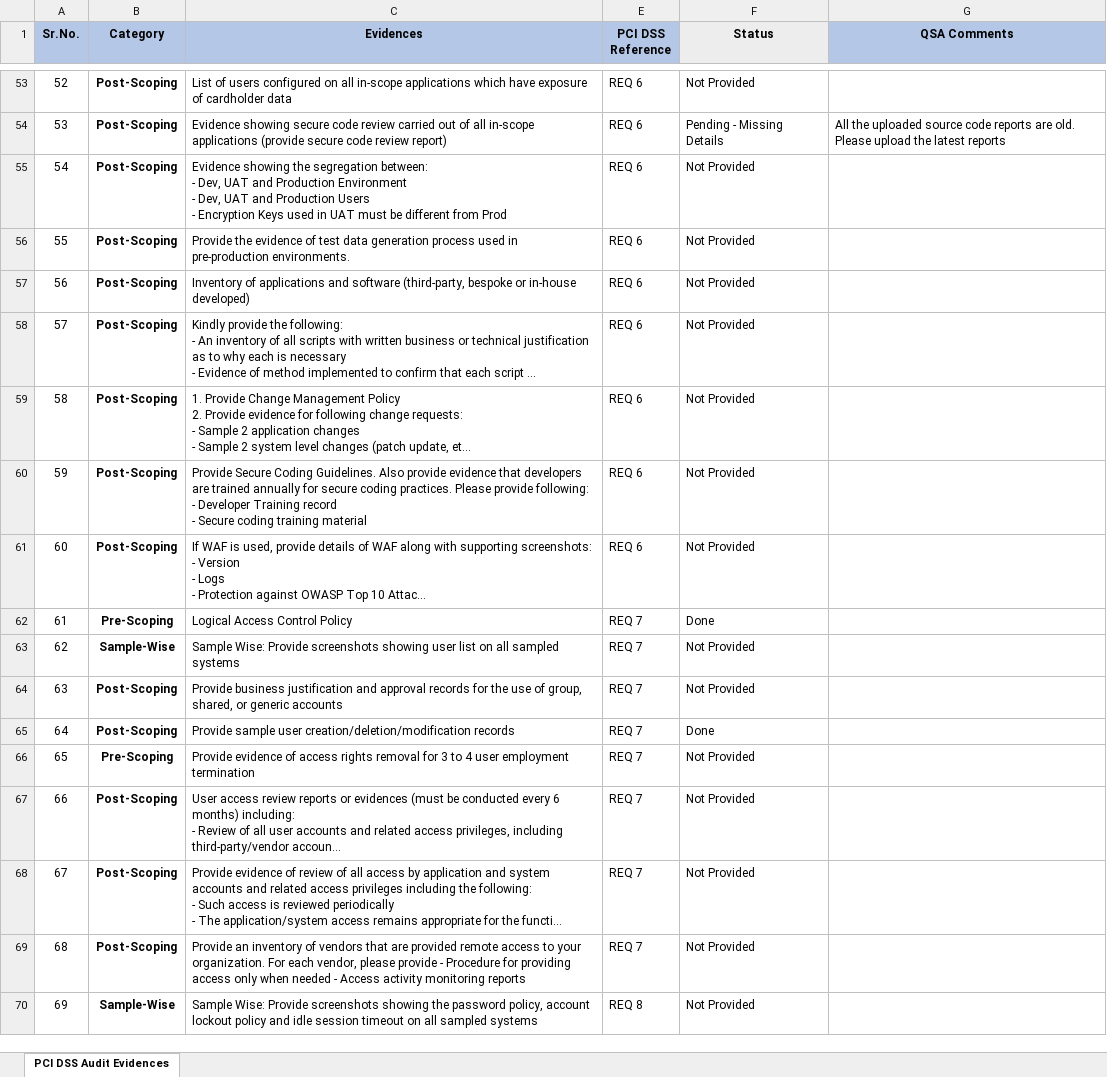
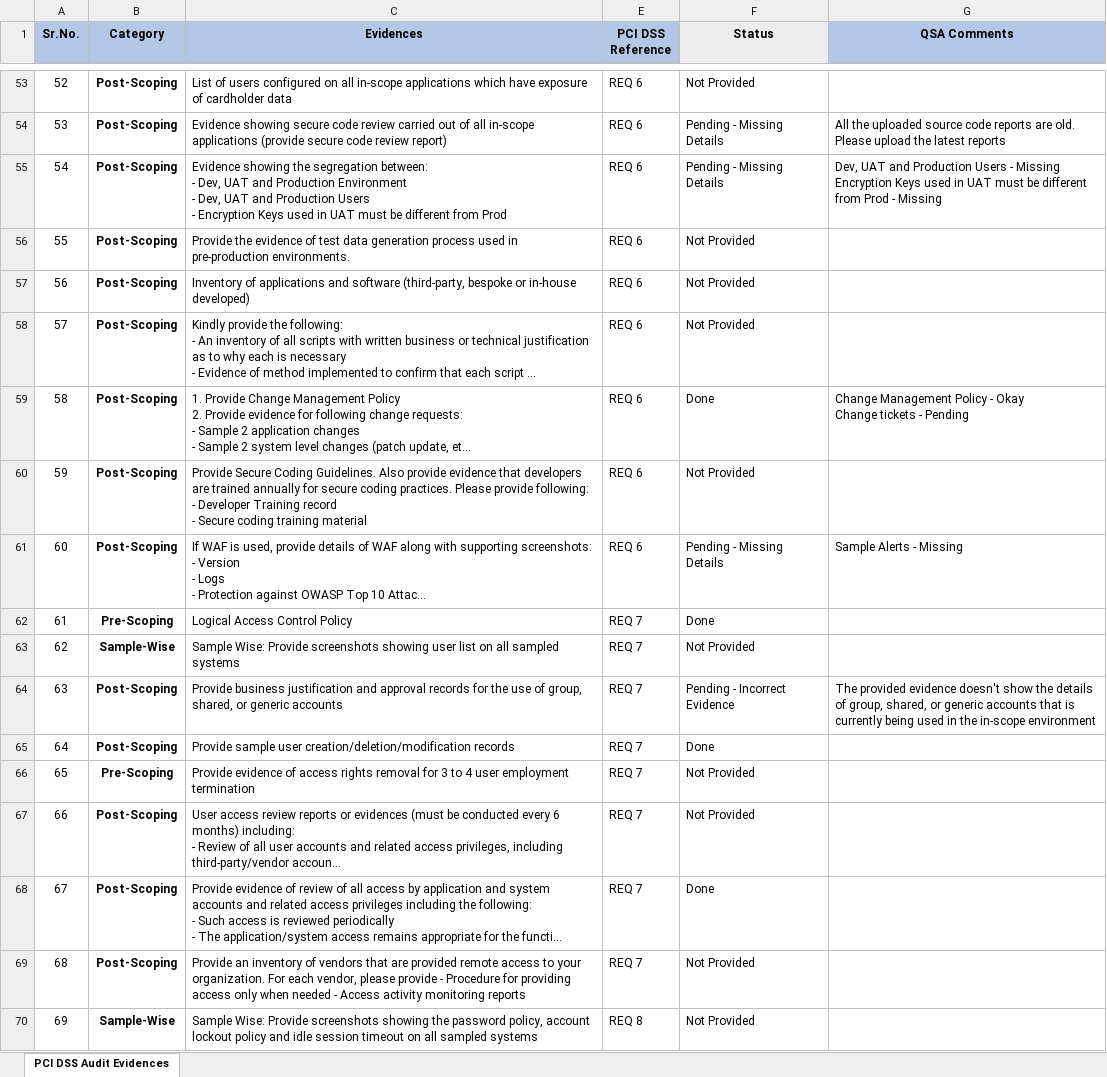
Before and after one commit to nairsatheesh06/pci-dss-dashboard, an Excel workbook: PCI_DSS_4.0.1_Compliance_Tracker_2025.xlsx, sheet PCI DSS Audit Evidences, drawn as a sheet; only a part is shown, gaps mark what is left out; long unchanged cells end in …; values as stored, in another font and other column widths than the file's, no borders; conditional formats not drawn; ↵ is a line break in a cell; the diff covers the shown part only; the diff names each change by its address in the sheet, - before the commit and + after, or states it on an @@ line.

Commit message:
Add files via upload

```diff
--- a/PCI_DSS_4.0.1_Compliance_Tracker_2025.xlsx (sheet PCI DSS Audit Evidences)
+++ b/PCI_DSS_4.0.1_Compliance_Tracker_2025.xlsx (sheet PCI DSS Audit Evidences)
-F55 (Status): Not Provided
+F55 (Status): Pending - Missing Details
-G55 (QSA Comments): (empty)
+G55 (QSA Comments): Dev, UAT and Production Users - Missing ↵ Encryption Keys used in UAT must be different from Prod - Missing
-F59 (Status): Not Provided
+F59 (Status): Done
-G59 (QSA Comments): (empty)
+G59 (QSA Comments): Change Management Policy - Okay ↵ Change tickets - Pending
-F61 (Status): Not Provided
+F61 (Status): Pending - Missing Details
-G61 (QSA Comments): (empty)
+G61 (QSA Comments): Sample Alerts - Missing
-F64 (Status): Not Provided
+F64 (Status): Pending - Incorrect Evidence
-G64 (QSA Comments): (empty)
+G64 (QSA Comments): The provided evidence doesn't show the details of group, shared, or generic accounts that is currently being used in the in-scope environment
-F68 (Status): Not Provided
+F68 (Status): Done
```
Also changed, not shown: 39 edited cells elsewhere in this sheet.
